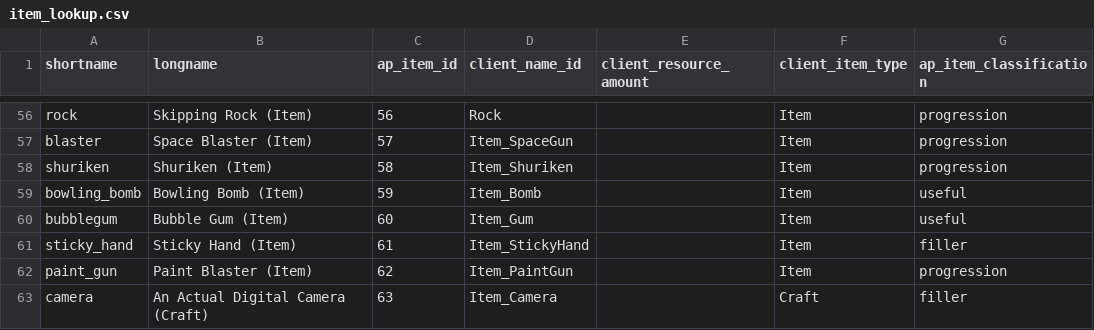
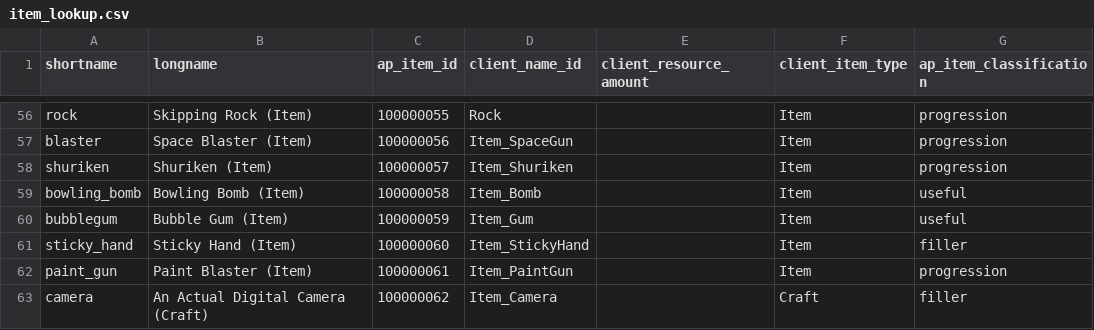
Before and after one commit to natronium/GatorArchipelago, a CSV file: data/item_lookup.csv, drawn as a sheet; only a part is shown, gaps mark what is left out; the diff covers the shown part only; the diff names each change by its address in the sheet, - before the commit and + after, or states it on an @@ line.

Commit message:
offset location and item ids in order to avoid clashes

```diff
--- a/data/item_lookup.csv
+++ b/data/item_lookup.csv
-C56 (ap_item_id): 56
+C56 (ap_item_id): 100000055
-C57 (ap_item_id): 57
+C57 (ap_item_id): 100000056
-C58 (ap_item_id): 58
+C58 (ap_item_id): 100000057
-C59 (ap_item_id): 59
+C59 (ap_item_id): 100000058
-C60 (ap_item_id): 60
+C60 (ap_item_id): 100000059
-C61 (ap_item_id): 61
+C61 (ap_item_id): 100000060
-C62 (ap_item_id): 62
+C62 (ap_item_id): 100000061
-C63 (ap_item_id): 63
+C63 (ap_item_id): 100000062
```
Also changed, not shown: 55 edited cells elsewhere in this file.
